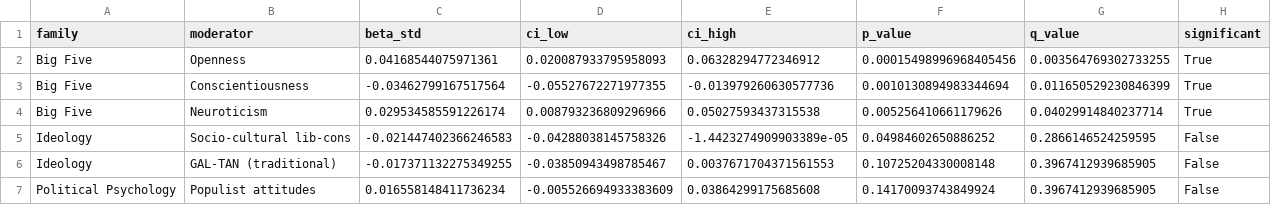
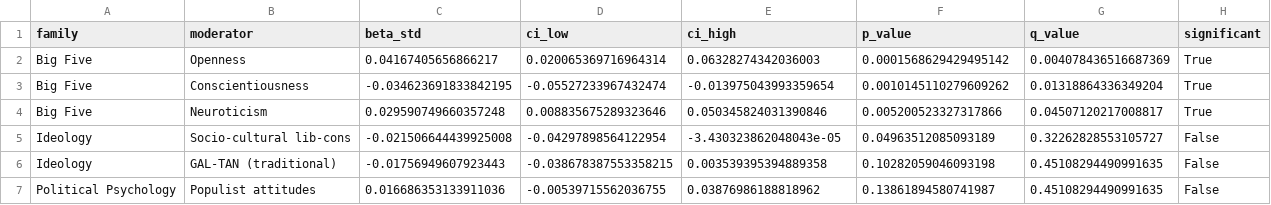
Before and after one commit to stvsever/research_paper_on_cybermanipulation_susceptibility, a CSV file: evaluation/production/run_1/analysis/moderation_curated.csv, drawn as a sheet; only a part is shown; the diff covers the shown part only.

```diff
--- a/evaluation/production/run_1/analysis/moderation_curated.csv
+++ b/evaluation/production/run_1/analysis/moderation_curated.csv
@@ -1,7 +1,7 @@
 family,moderator,beta_std,ci_low,ci_high,p_value,q_value,significant
-Big Five,Openness,0.04168544075971361,0.020087933795958093,0.06328294772346912,0.00015498996968405456,0.003564769302733255,True
-Big Five,Conscientiousness,-0.03462799167517564,-0.05527672271977355,-0.013979260630577736,0.0010130894983344694,0.011650529230846399,True
-Big Five,Neuroticism,0.029534585591226174,0.008793236809296966,0.05027593437315538,0.005256410661179626,0.04029914840237714,True
-Ideology,Socio-cultural lib-cons,-0.021447402366246583,-0.04288038145758326,-1.4423274909903389e-05,0.04984602650886252,0.2866146524259595,False
-Ideology,GAL-TAN (traditional),-0.017371132275349255,-0.03850943498785467,0.0037671704371561553,0.10725204330008148,0.3967412939685905,False
-Political Psychology,Populist attitudes,0.016558148411736234,-0.005526694933383609,0.03864299175685608,0.14170093743849924,0.3967412939685905,False
+Big Five,Openness,0.04167405656866217,0.020065369716964314,0.06328274342036003,0.0001568629429495142,0.004078436516687369,True
+Big Five,Conscientiousness,-0.034623691833842195,-0.05527233967432474,-0.013975043993359654,0.0010145110279609262,0.01318864336349204,True
+Big Five,Neuroticism,0.029590749660357248,0.008835675289323646,0.050345824031390846,0.005200523327317866,0.04507120217008817,True
+Ideology,Socio-cultural lib-cons,-0.021506644439925008,-0.04297898564122954,-3.430323862048043e-05,0.04963512085093189,0.32262828553105727,False
+Ideology,GAL-TAN (traditional),-0.01756949607923443,-0.038678387553358215,0.003539395394889358,0.10282059046093198,0.45108294490991635,False
+Political Psychology,Populist attitudes,0.016686353133911036,-0.00539715562036755,0.03876986188818962,0.13861894580741987,0.45108294490991635,False
```
Also changed, not shown: 4 added rows, 1 removed row and 80 edited cells elsewhere in this file, evaluation/production/run_1/analysis/moderation_family_table.csv, evaluation/production/run_1/analysis/moderation_within_family.csv, 50 other files.
